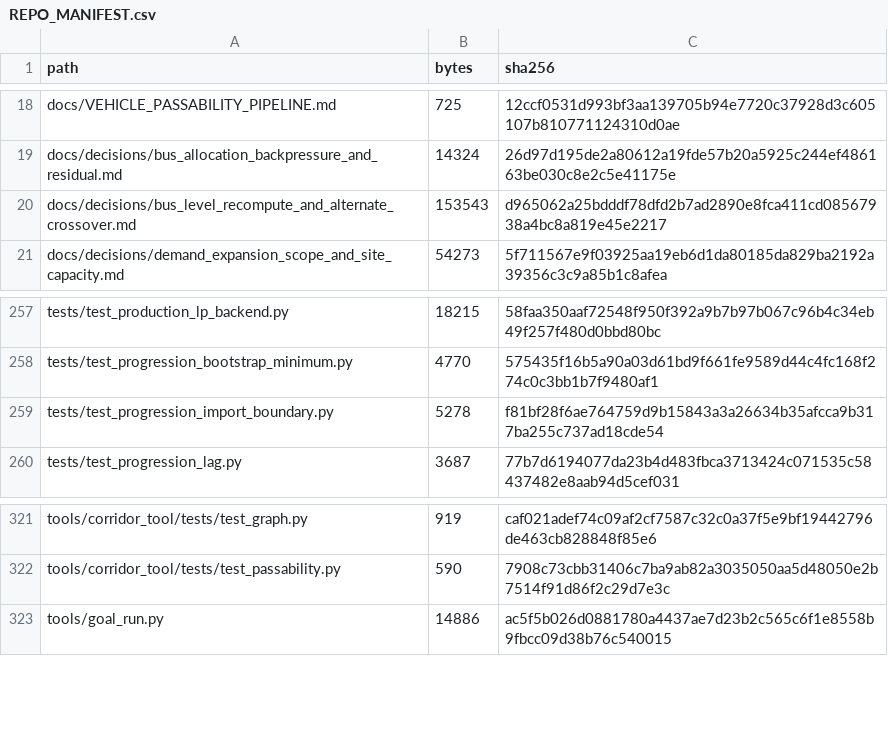
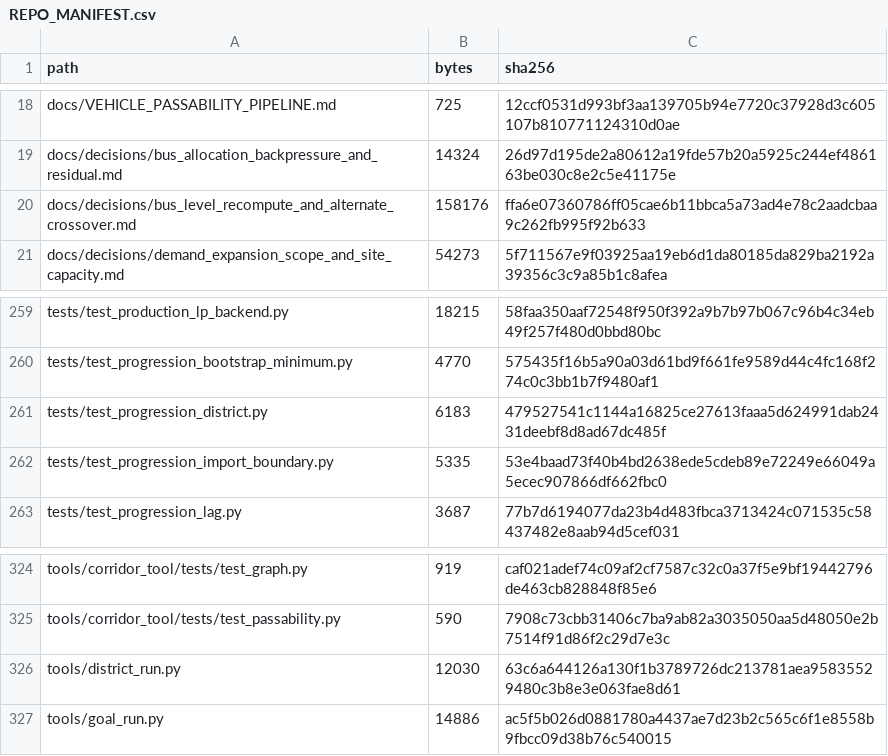
Before and after one commit to GMcDowellJr/satisfactory_progression_planner, a CSV file: REPO_MANIFEST.csv, drawn as a sheet; only a part is shown, gaps mark what is left out; the diff covers the shown part only.

```diff
--- a/REPO_MANIFEST.csv
+++ b/REPO_MANIFEST.csv
@@ -19,3 +19,3 @@ docs/VEHICLE_PASSABILITY_PIPELINE.md,725,12ccf0531d993bf3aa139705b94e7720c37928d
 docs/decisions/bus_allocation_backpressure_and_residual.md,14324,26d97d195de2a80612a19fde57b20a5925c244ef486163be030c8e2c5e41175e
-docs/decisions/bus_level_recompute_and_alternate_crossover.md,153543,d965062a25bdddf78dfd2b7ad2890e8fca411cd08567938a4bc8a819e45e2217
+docs/decisions/bus_level_recompute_and_alternate_crossover.md,158176,ffa6e07360786ff05cae6b11bbca5a73ad4e78c2aadcbaa9c262fb995f92b633
 docs/decisions/demand_expansion_scope_and_site_capacity.md,54273,5f711567e9f03925aa19eb6d1da80185da829ba2192a39356c3c9a85b1c8afea
@@ -258,3 +260,4 @@ tests/test_production_lp_backend.py,18215,58faa350aaf72548f950f392a9b7b97b067c96
 tests/test_progression_bootstrap_minimum.py,4770,575435f16b5a90a03d61bd9f661fe9589d44c4fc168f274c0c3bb1b7f9480af1
-tests/test_progression_import_boundary.py,5278,f81bf28f6ae764759d9b15843a3a26634b35afcca9b317ba255c737ad18cde54
+tests/test_progression_district.py,6183,479527541c1144a16825ce27613faaa5d624991dab2431deebf8d8ad67dc485f
+tests/test_progression_import_boundary.py,5335,53e4baad73f40b4bd2638ede5cdeb89e72249e66049a5ecec907866df662fbc0
 tests/test_progression_lag.py,3687,77b7d6194077da23b4d483fbca3713424c071535c58437482e8aab94d5cef031
@@ -322,2 +325,3 @@ tools/corridor_tool/tests/test_graph.py,919,caf021adef74c09af2cf7587c32c0a37f5e9
 tools/corridor_tool/tests/test_passability.py,590,7908c73cbb31406c7ba9ab82a3035050aa5d48050e2b7514f91d86f2c29d7e3c
+tools/district_run.py,12030,63c6a644126a130f1b3789726dc213781aea95835529480c3b8e3e063fae8d61
 tools/goal_run.py,14886,ac5f5b026d0881780a4437ae7d23b2c565c6f1e8558b9fbcc09d38b76c540015
```
Also changed, not shown: 5 added rows and 10 edited cells elsewhere in this file.
